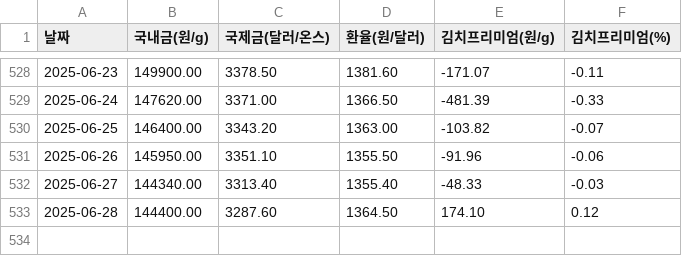
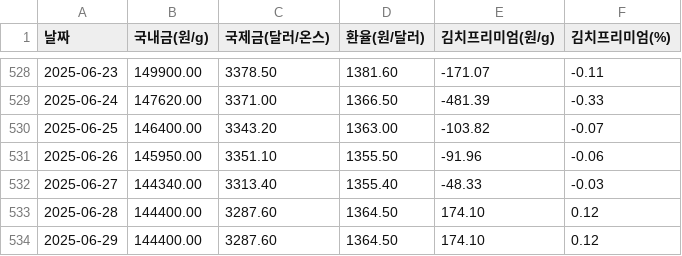
Before and after one commit to partrita/kimchi-gold, a CSV file: data/kimchi_gold_price_log.csv, drawn as a sheet; only a part is shown, gaps mark what is left out.

Commit message:
Update scraped data

```diff
--- a/data/kimchi_gold_price_log.csv
+++ b/data/kimchi_gold_price_log.csv
@@ -533 +533,2 @@
 2025-06-28,144400.00,3287.60,1364.50,174.10,0.12
+2025-06-29,144400.00,3287.60,1364.50,174.10,0.12
```
Also changed, not shown: 1 other file.
